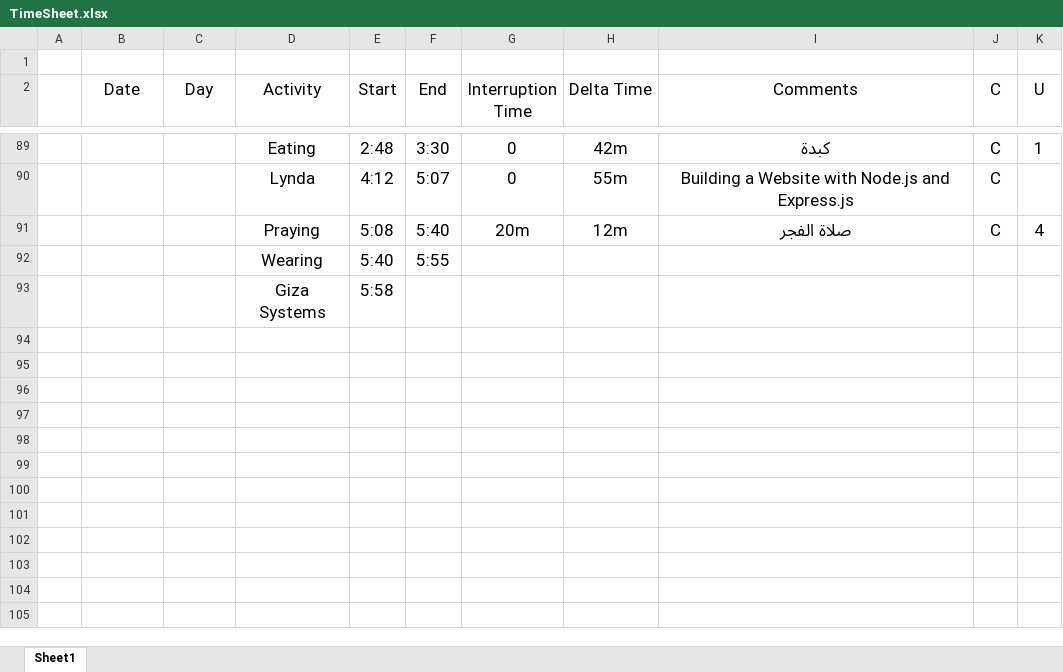
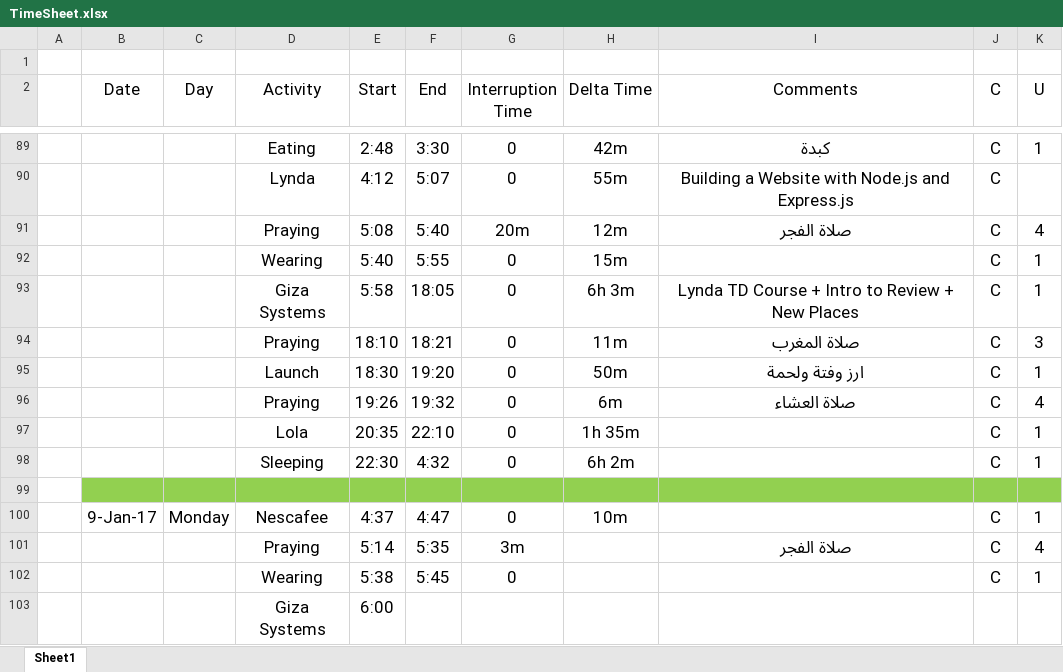
Before and after one commit to AhmedMater/AM-Tutoiral, an Excel workbook: TimeSheet.xlsx, sheet Sheet1, drawn as a sheet; only a part is shown, gaps mark what is left out; values as stored, in another font and other column widths than the file's, no borders; table styles not drawn; addresses are those after the commit; the diff names each change by its address in the sheet, - before the commit and + after, or states it on an @@ line.

```diff
--- a/TimeSheet.xlsx (sheet Sheet1)
+++ b/TimeSheet.xlsx (sheet Sheet1)
+row 92:  |  |  | Wearing | 5:40 | 5:55 | 0 | 15m |  | C | 1
+row 93:  |  |  | Giza Systems | 5:58 | 18:05 | 0 | 6h 3m | Lynda TD Course + Intro to Review + New Places | C | 1
+row 94:  |  |  | Praying | 18:10 | 18:21 | 0 | 11m | صلاة المغرب | C | 3
+row 95:  |  |  | Launch | 18:30 | 19:20 | 0 | 50m | ارز وفتة ولحمة | C | 1
+row 96:  |  |  | Praying | 19:26 | 19:32 | 0 | 6m | صلاة العشاء | C | 4
+row 97:  |  |  | Lola | 20:35 | 22:10 | 0 | 1h 35m |  | C | 1
+row 98:  |  |  | Sleeping | 22:30 | 4:32 | 0 | 6h 2m |  | C | 1
-B99:K99 fill: none
+B99:K99 fill: #92D050
-row 99:  |  |  | Wearing | 5:40 | 5:55
+row 99: (empty)
+row 100:  | 9-Jan-17 | Monday | Nescafee | 4:37 | 4:47 | 0 | 10m |  | C | 1
+row 101:  |  |  | Praying | 5:14 | 5:35 | 3m |  | صلاة الفجر | C | 4
+row 102:  |  |  | Wearing | 5:38 | 5:45 | 0 |  |  | C | 1
-E103 (Start): 5:58
+E103 (Start): 6:00
```
